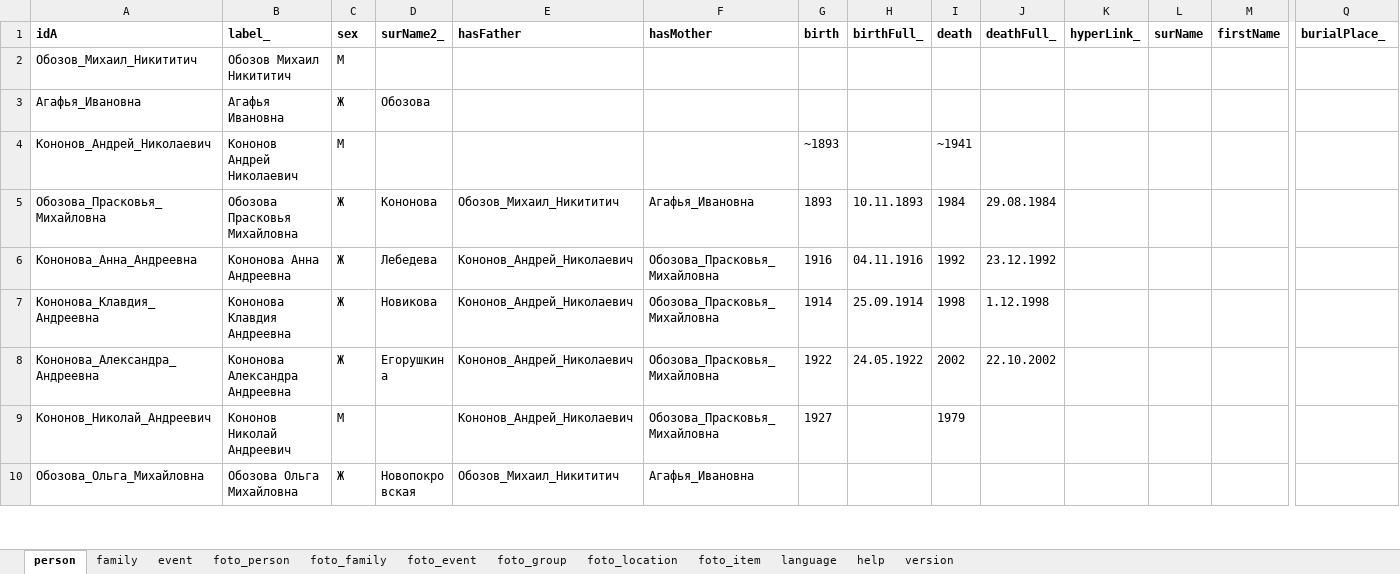
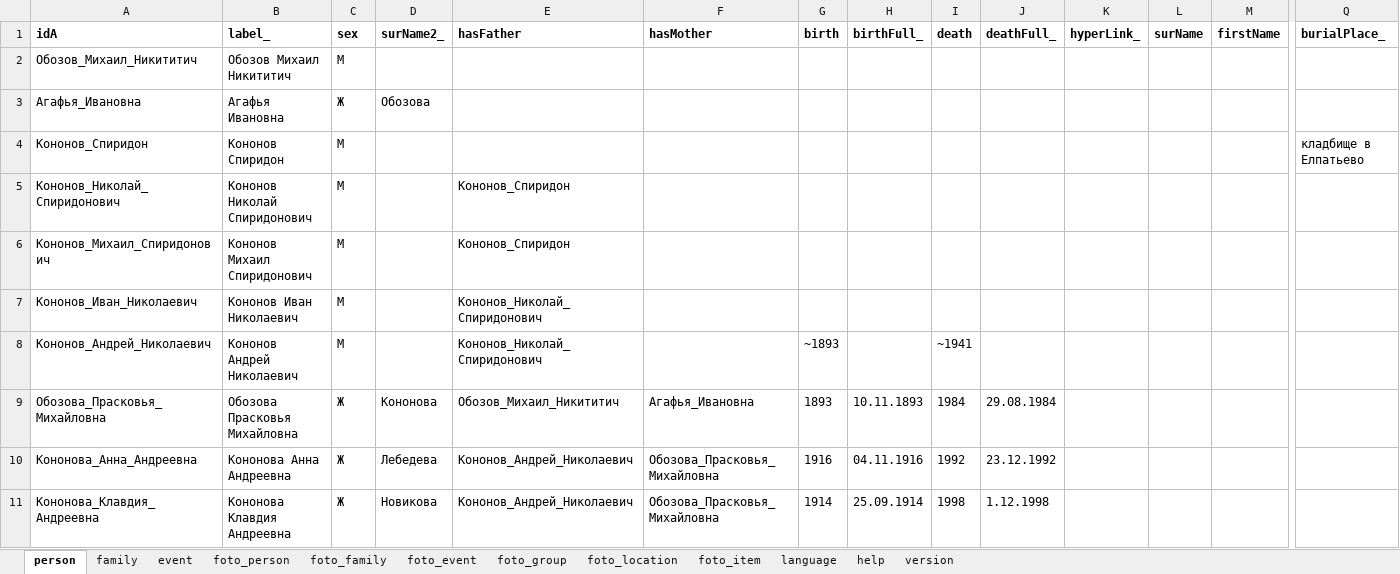
Before and after one commit to bpmbpm/family-tree, an Excel workbook: ver6/tree.xlsx, sheet person, drawn as a sheet; only a part is shown, gaps mark what is left out; the shorter side is filled out with more unchanged rows; values as stored, in another font and other column widths than the file's, no borders; addresses are those after the commit; rows hold the shown columns only; the diff names each change by its address in the sheet, - before the commit and + after, or states it on an @@ line.

Commit message:
Add files via upload

```diff
--- a/ver6/tree.xlsx (sheet person)
+++ b/ver6/tree.xlsx (sheet person)
+row 4: Кононов_Спиридон | Кононов Спиридон | М |  |  |  |  |  |  |  |  |  |  | кладбище в Елпатьево
+row 5: Кононов_Николай_Спиридонович | Кононов Николай Спиридонович | М |  | Кононов_Спиридон
+row 6: Кононов_Михаил_Спиридонович | Кононов Михаил Спиридонович | М |  | Кононов_Спиридон
+row 7: Кононов_Иван_Николаевич | Кононов Иван Николаевич | М |  | Кононов_Николай_Спиридонович
-E8 (hasFather): (empty)
+E8 (hasFather): Кононов_Николай_Спиридонович
```
Also changed, not shown: formulas that keep their value.
